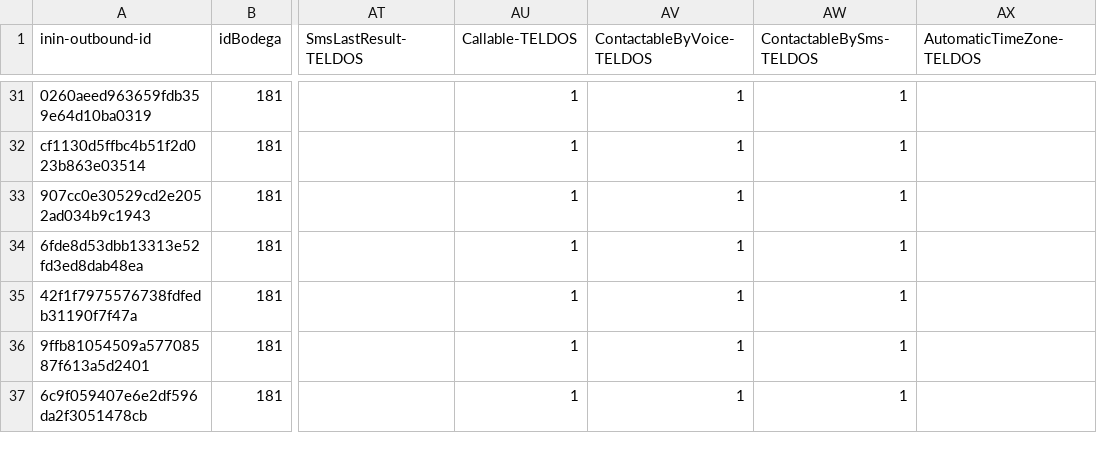
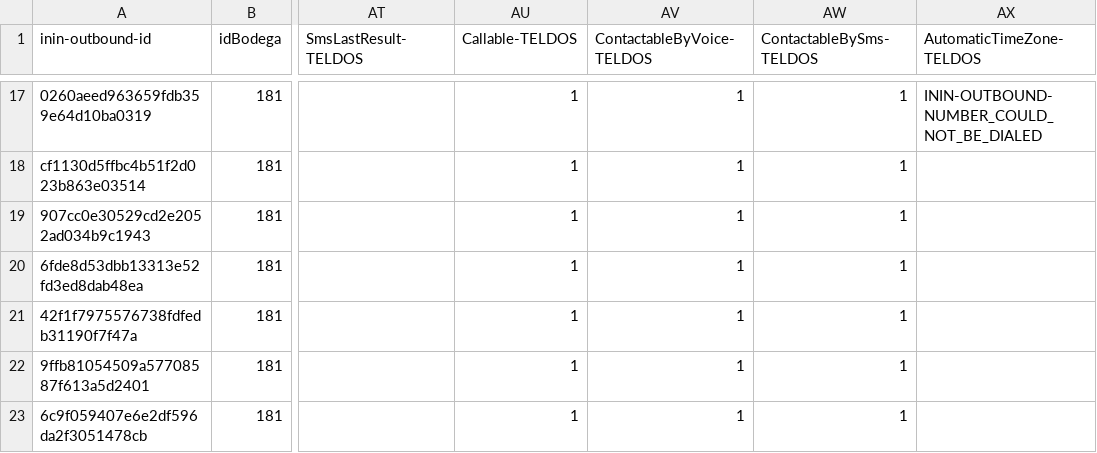
Before and after one commit to Edgar0996/GEPP, a CSV file: CSV/LM_Normalizada.csv (was CSV/L2.csv), drawn as a sheet; only a part is shown, gaps mark what is left out; addresses are those after the commit; the diff covers the shown part only; the diff names each change by its address in the sheet, - before the commit and + after, or states it on an @@ line.

```diff
--- a/CSV/L2.csv
+++ b/CSV/LM_Normalizada.csv
-AX17 (AutomaticTimeZone-TELDOS): (empty)
+AX17 (AutomaticTimeZone-TELDOS): ININ-OUTBOUND-NUMBER_COULD_NOT_BE_DIALED
```
Also changed, not shown: 14 removed rows and 14 edited cells elsewhere in this file, 8 other files.
